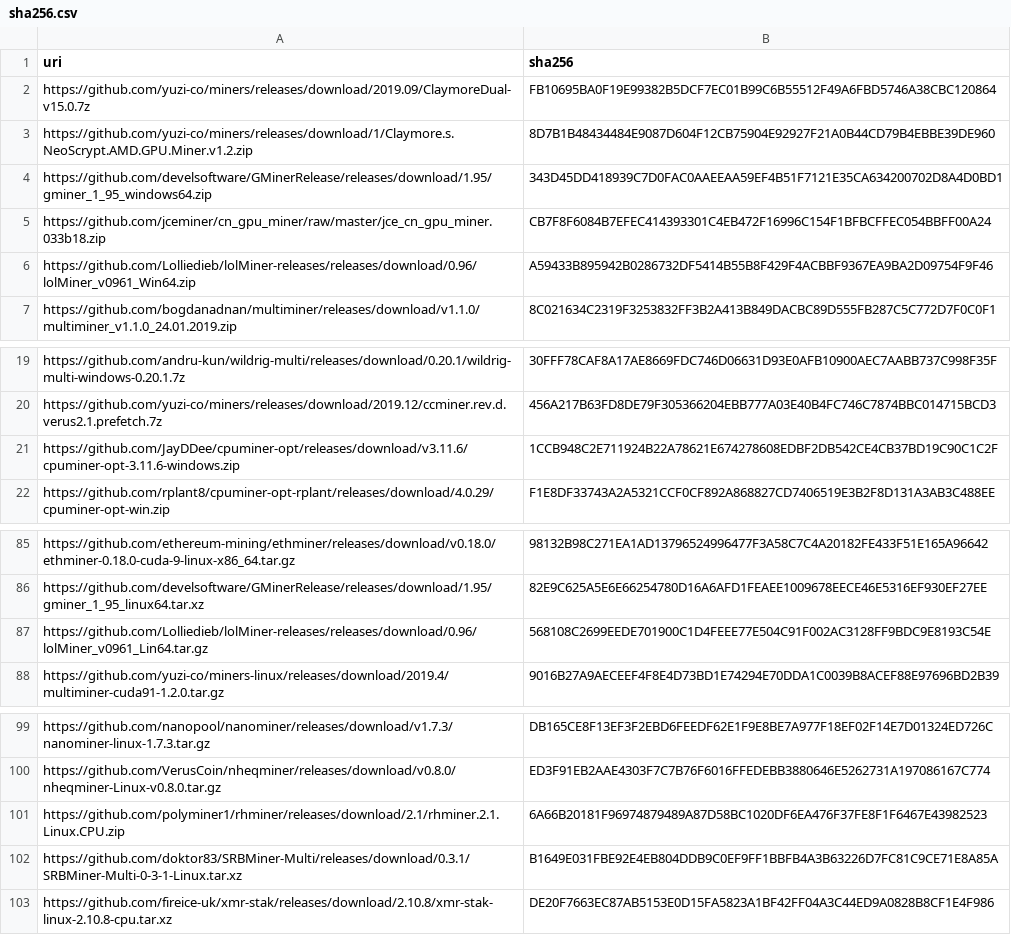
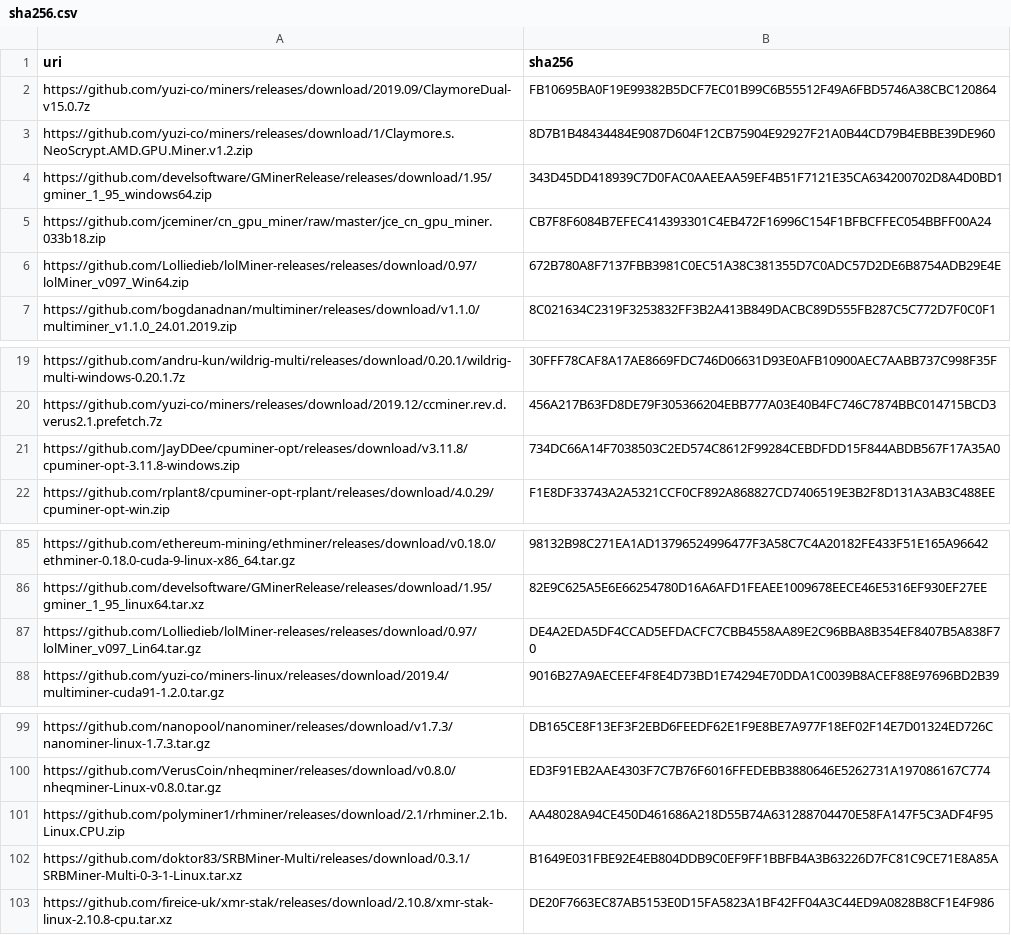
Before and after one commit to yuzi-co/Forager, a CSV file: Data/sha256.csv, drawn as a sheet; only a part is shown, gaps mark what is left out.

Commit message:
updatte hashes

```diff
--- a/Data/sha256.csv
+++ b/Data/sha256.csv
@@ -5,3 +5,3 @@
 "https://github.com/jceminer/cn_gpu_miner/raw/master/jce_cn_gpu_miner.033b18.zip","CB7F8F6084B7EFEC414393301C4EB472F16996C154F1BFBCFFEC054BBFF00A24"
-"https://github.com/Lolliedieb/lolMiner-releases/releases/download/0.96/lolMiner_v0961_Win64.zip","A59433B895942B0286732DF5414B55B8F429F4ACBBF9367EA9BA2D09754F9F46"
+"https://github.com/Lolliedieb/lolMiner-releases/releases/download/0.97/lolMiner_v097_Win64.zip","672B780A8F7137FBB3981C0EC51A38C381355D7C0ADC57D2DE6B8754ADB29E4E"
 "https://github.com/bogdanadnan/multiminer/releases/download/v1.1.0/multiminer_v1.1.0_24.01.2019.zip","8C021634C2319F3253832FF3B2A413B849DACBC89D555FB287C5C772D7F0C0F1"
@@ -20,3 +20,3 @@
 "https://github.com/yuzi-co/miners/releases/download/2019.12/ccminer.rev.d.verus2.1.prefetch.7z","456A217B63FD8DE79F305366204EBB777A03E40B4FC746C7874BBC014715BCD3"
-"https://github.com/JayDDee/cpuminer-opt/releases/download/v3.11.6/cpuminer-opt-3.11.6-windows.zip","1CCB948C2E711924B22A78621E674278608EDBF2DB542CE4CB37BD19C90C1C2F"
+"https://github.com/JayDDee/cpuminer-opt/releases/download/v3.11.8/cpuminer-opt-3.11.8-windows.zip","734DC66A14F7038503C2ED574C8612F99284CEBDFDD15F844ABDB567F17A35A0"
 "https://github.com/rplant8/cpuminer-opt-rplant/releases/download/4.0.29/cpuminer-opt-win.zip","F1E8DF33743A2A5321CCF0CF892A868827CD7406519E3B2F8D131A3AB3C488EE"
@@ -86,3 +86,3 @@
 "https://github.com/develsoftware/GMinerRelease/releases/download/1.95/gminer_1_95_linux64.tar.xz","82E9C625A5E6E66254780D16A6AFD1FEAEE1009678EECE46E5316EF930EF27EE"
-"https://github.com/Lolliedieb/lolMiner-releases/releases/download/0.96/lolMiner_v0961_Lin64.tar.gz","568108C2699EEDE701900C1D4FEEE77E504C91F002AC3128FF9BDC9E8193C54E"
+"https://github.com/Lolliedieb/lolMiner-releases/releases/download/0.97/lolMiner_v097_Lin64.tar.gz","DE4A2EDA5DF4CCAD5EFDACFC7CBB4558AA89E2C96BBA8B354EF8407B5A838F70"
 "https://github.com/yuzi-co/miners-linux/releases/download/2019.4/multiminer-cuda91-1.2.0.tar.gz","9016B27A9AECEEF4F8E4D73BD1E74294E70DDA1C0039B8ACEF88E97696BD2B39"
@@ -100,3 +100,3 @@
 "https://github.com/VerusCoin/nheqminer/releases/download/v0.8.0/nheqminer-Linux-v0.8.0.tar.gz","ED3F91EB2AAE4303F7C7B76F6016FFEDEBB3880646E5262731A197086167C774"
-"https://github.com/polyminer1/rhminer/releases/download/2.1/rhminer.2.1.Linux.CPU.zip","6A66B20181F96974879489A87D58BC1020DF6EA476F37FE8F1F6467E43982523"
+"https://github.com/polyminer1/rhminer/releases/download/2.1/rhminer.2.1b.Linux.CPU.zip","AA48028A94CE450D461686A218D55B74A631288704470E58FA147F5C3ADF4F95"
 "https://github.com/doktor83/SRBMiner-Multi/releases/download/0.3.1/SRBMiner-Multi-0-3-1-Linux.tar.xz","B1649E031FBE92E4EB804DDB9C0EF9FF1BBFB4A3B63226D7FC81C9CE71E8A85A"
```
